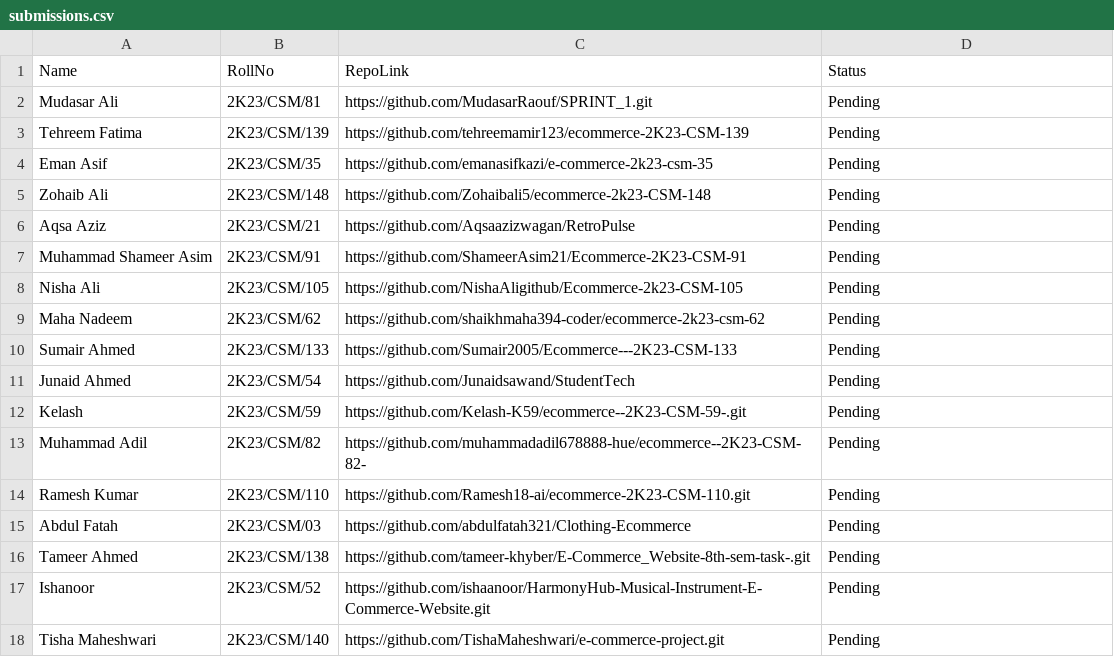
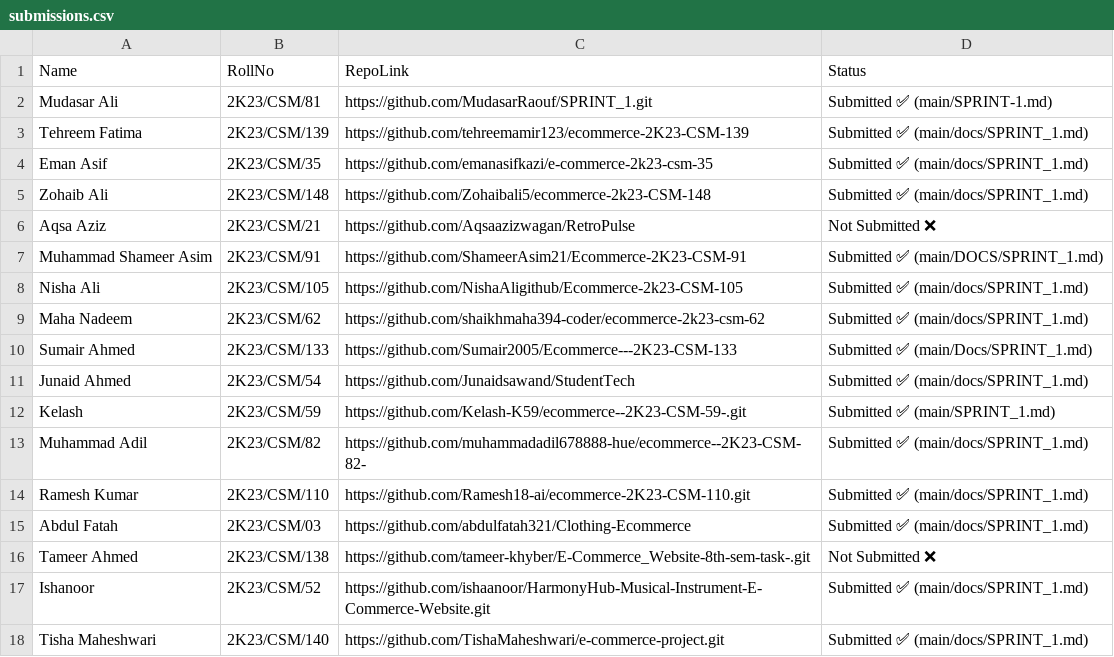
Before and after one commit to moazzam-samoo/E-Commerce-Submissions, a CSV file: submissions.csv, drawn as a sheet.

```diff
--- a/submissions.csv
+++ b/submissions.csv
@@ -1,18 +1,18 @@
 Name,RollNo,RepoLink,Status
-Mudasar Ali,2K23/CSM/81,https://github.com/MudasarRaouf/SPRINT_1.git,Pending
-Tehreem Fatima,2K23/CSM/139,https://github.com/tehreemamir123/ecommerce-2K23-CSM-139,Pending
-Eman Asif,2K23/CSM/35,https://github.com/emanasifkazi/e-commerce-2k23-csm-35,Pending
-Zohaib Ali,2K23/CSM/148,https://github.com/Zohaibali5/ecommerce-2k23-CSM-148,Pending
-Aqsa Aziz,2K23/CSM/21,https://github.com/Aqsaazizwagan/RetroPulse,Pending
-Muhammad Shameer Asim,2K23/CSM/91,https://github.com/ShameerAsim21/Ecommerce-2K23-CSM-91,Pending
-Nisha Ali,2K23/CSM/105,https://github.com/NishaAligithub/Ecommerce-2k23-CSM-105,Pending
-Maha Nadeem,2K23/CSM/62,https://github.com/shaikhmaha394-coder/ecommerce-2k23-csm-62,Pending
-Sumair Ahmed,2K23/CSM/133,https://github.com/Sumair2005/Ecommerce---2K23-CSM-133,Pending
-Junaid Ahmed,2K23/CSM/54,https://github.com/Junaidsawand/StudentTech,Pending
-Kelash,2K23/CSM/59,https://github.com/Kelash-K59/ecommerce--2K23-CSM-59-.git,Pending
-Muhammad Adil,2K23/CSM/82,https://github.com/muhammadadil678888-hue/ecommerce--2K23-CSM-82-,Pending
-Ramesh Kumar,2K23/CSM/110,https://github.com/Ramesh18-ai/ecommerce-2K23-CSM-110.git,Pending
-Abdul Fatah,2K23/CSM/03,https://github.com/abdulfatah321/Clothing-Ecommerce,Pending
-Tameer Ahmed,2K23/CSM/138,https://github.com/tameer-khyber/E-Commerce_Website-8th-sem-task-.git,Pending
-Ishanoor,2K23/CSM/52,https://github.com/ishaanoor/HarmonyHub-Musical-Instrument-E-Commerce-Website.git,Pending
-Tisha Maheshwari,2K23/CSM/140,https://github.com/TishaMaheshwari/e-commerce-project.git,Pending
+Mudasar Ali,2K23/CSM/81,https://github.com/MudasarRaouf/SPRINT_1.git,Submitted ✅ (main/SPRINT-1.md)
+Tehreem Fatima,2K23/CSM/139,https://github.com/tehreemamir123/ecommerce-2K23-CSM-139,Submitted ✅ (main/docs/SPRINT_1.md)
+Eman Asif,2K23/CSM/35,https://github.com/emanasifkazi/e-commerce-2k23-csm-35,Submitted ✅ (main/docs/SPRINT_1.md)
+Zohaib Ali,2K23/CSM/148,https://github.com/Zohaibali5/ecommerce-2k23-CSM-148,Submitted ✅ (main/docs/SPRINT_1.md)
+Aqsa Aziz,2K23/CSM/21,https://github.com/Aqsaazizwagan/RetroPulse,Not Submitted ❌
+Muhammad Shameer Asim,2K23/CSM/91,https://github.com/ShameerAsim21/Ecommerce-2K23-CSM-91,Submitted ✅ (main/DOCS/SPRINT_1.md)
+Nisha Ali,2K23/CSM/105,https://github.com/NishaAligithub/Ecommerce-2k23-CSM-105,Submitted ✅ (main/docs/SPRINT_1.md)
+Maha Nadeem,2K23/CSM/62,https://github.com/shaikhmaha394-coder/ecommerce-2k23-csm-62,Submitted ✅ (main/docs/SPRINT_1.md)
+Sumair Ahmed,2K23/CSM/133,https://github.com/Sumair2005/Ecommerce---2K23-CSM-133,Submitted ✅ (main/Docs/SPRINT_1.md)
+Junaid Ahmed,2K23/CSM/54,https://github.com/Junaidsawand/StudentTech,Submitted ✅ (main/docs/SPRINT_1.md)
+Kelash,2K23/CSM/59,https://github.com/Kelash-K59/ecommerce--2K23-CSM-59-.git,Submitted ✅ (main/SPRINT_1.md)
+Muhammad Adil,2K23/CSM/82,https://github.com/muhammadadil678888-hue/ecommerce--2K23-CSM-82-,Submitted ✅ (main/docs/SPRINT_1.md)
+Ramesh Kumar,2K23/CSM/110,https://github.com/Ramesh18-ai/ecommerce-2K23-CSM-110.git,Submitted ✅ (main/docs/SPRINT_1.md)
+Abdul Fatah,2K23/CSM/03,https://github.com/abdulfatah321/Clothing-Ecommerce,Submitted ✅ (main/docs/SPRINT_1.md)
+Tameer Ahmed,2K23/CSM/138,https://github.com/tameer-khyber/E-Commerce_Website-8th-sem-task-.git,Not Submitted ❌
+Ishanoor,2K23/CSM/52,https://github.com/ishaanoor/HarmonyHub-Musical-Instrument-E-Commerce-Website.git,Submitted ✅ (main/docs/SPRINT_1.md)
+Tisha Maheshwari,2K23/CSM/140,https://github.com/TishaMaheshwari/e-commerce-project.git,Submitted ✅ (main/docs/SPRINT_1.md)
```
